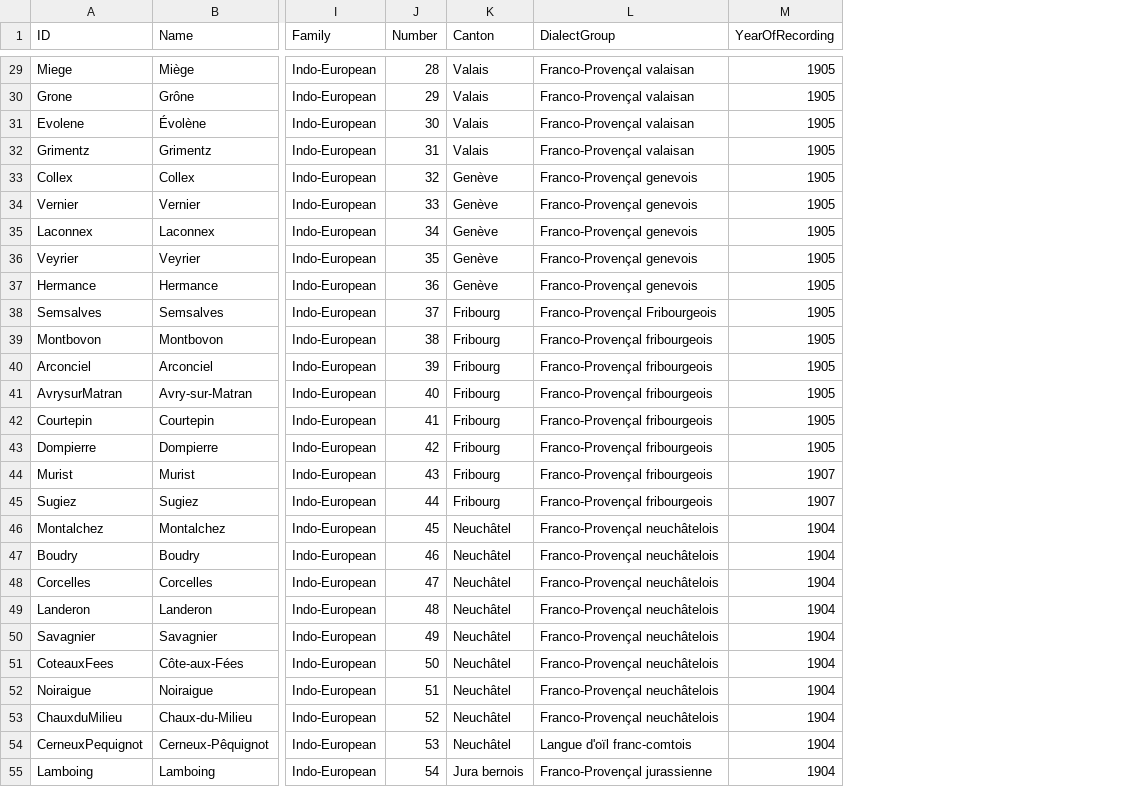
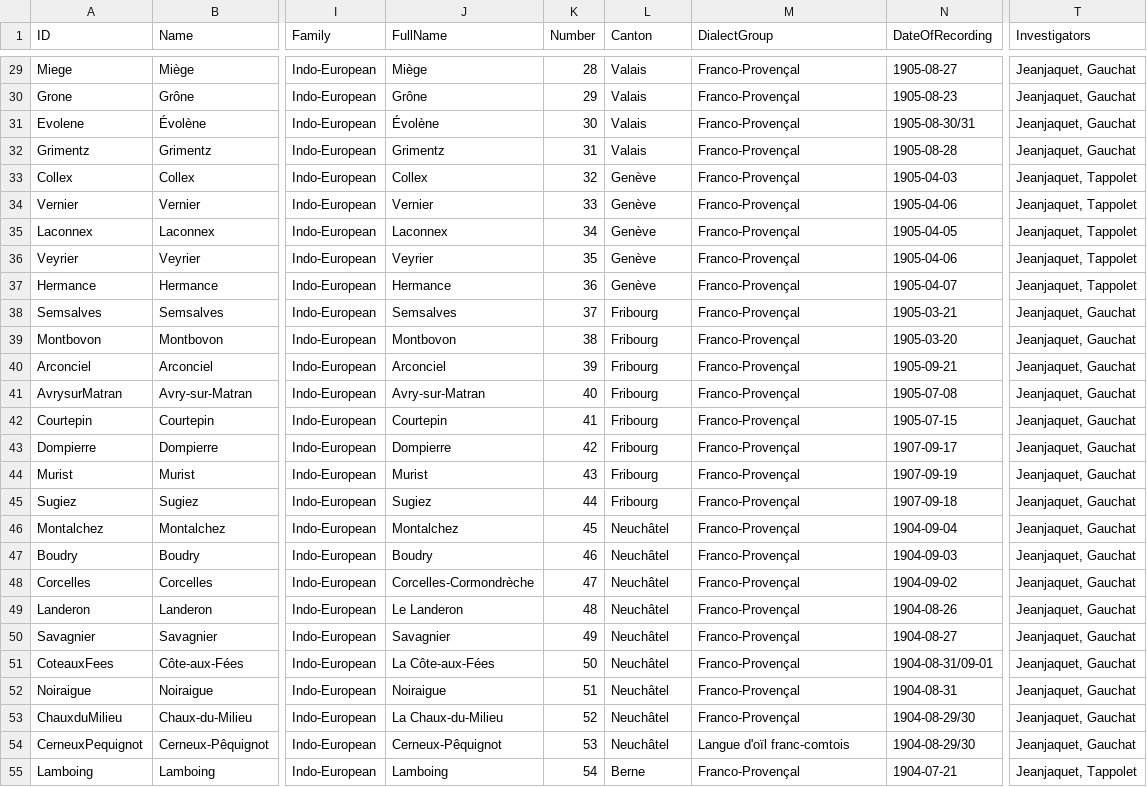
Before and after one commit to lexibank/tppsr, a CSV file: cldf/languages.csv, drawn as a sheet; only a part is shown, gaps mark what is left out; removed rows and columns are numbered as before the commit, all else as after; the diff covers the shown part only; the diff names each change by its address in the sheet, - before the commit and + after, or states it on an @@ line.

Commit message:
Final dialect metadata
- DateOfrecording instead of just year
- Investigators
- Proper canton names
- Full village/location names

```diff
--- a/cldf/languages.csv
+++ b/cldf/languages.csv
+column J (FullName), rows 29-55: Miège | Grône | Évolène | Grimentz | Collex | Vernier | Laconnex | Veyrier | Hermance | Semsalves | Montbovon | Arconciel | Avry-sur-Matran | Courtepin | Dompierre | Murist | Sugiez | Montalchez | Boudry | Corcelles-Cormondrèche | Le Landeron | Savagnier | La Côte-aux-Fées | Noiraigue | La Chaux-du-Milieu | Cerneux-Pêquignot | Lamboing
-column M (YearOfRecording), rows 29-55: 1905 | 1905 | 1905 | 1905 | 1905 | 1905 | 1905 | 1905 | 1905 | 1905 | 1905 | 1905 | 1905 | 1905 | 1905 | 1907 | 1907 | 1904 | 1904 | 1904 | 1904 | 1904 | 1904 | 1904 | 1904 | 1904 | 1904
+column N (DateOfRecording), rows 29-55: 1905-08-27 | 1905-08-23 | 1905-08-30/31 | 1905-08-28 | 1905-04-03 | 1905-04-06 | 1905-04-05 | 1905-04-06 | 1905-04-07 | 1905-03-21 | 1905-03-20 | 1905-09-21 | 1905-07-08 | 1905-07-15 | 1907-09-17 | 1907-09-19 | 1907-09-18 | 1904-09-04 | 1904-09-03 | 1904-09-02 | 1904-08-26 | 1904-08-27 | 1904-08-31/09-01 | 1904-08-31 | 1904-08-29/30 | 1904-08-29/30 | 1904-07-21
+column T (Investigators), rows 29-55: Jeanjaquet, Gauchat | Jeanjaquet, Gauchat | Jeanjaquet, Gauchat | Jeanjaquet, Gauchat | Jeanjaquet, Tappolet | Jeanjaquet, Tappolet | Jeanjaquet, Tappolet | Jeanjaquet, Tappolet | Jeanjaquet, Tappolet | Jeanjaquet, Gauchat | Jeanjaquet, Gauchat | Jeanjaquet, Gauchat | Jeanjaquet, Gauchat | Jeanjaquet, Gauchat | Jeanjaquet, Gauchat | Jeanjaquet, Gauchat | Jeanjaquet, Gauchat | Jeanjaquet, Gauchat | Jeanjaquet, Gauchat | Jeanjaquet, Gauchat | Jeanjaquet, Gauchat | Jeanjaquet, Gauchat | Jeanjaquet, Gauchat | Jeanjaquet, Gauchat | Jeanjaquet, Gauchat | Jeanjaquet, Gauchat | Jeanjaquet, Tappolet
-M29:M32 (DialectGroup): Franco-Provençal valaisan
+M29:M32 (DialectGroup): Franco-Provençal
-M33:M37 (DialectGroup): Franco-Provençal genevois
+M33:M37 (DialectGroup): Franco-Provençal
-M38 (DialectGroup): Franco-Provençal Fribourgeois
+M38 (DialectGroup): Franco-Provençal
-M39:M45 (DialectGroup): Franco-Provençal fribourgeois
+M39:M45 (DialectGroup): Franco-Provençal
-M46:M53 (DialectGroup): Franco-Provençal neuchâtelois
+M46:M53 (DialectGroup): Franco-Provençal
-L55 (Canton): Jura bernois
+L55 (Canton): Berne
-M55 (DialectGroup): Franco-Provençal jurassienne
+M55 (DialectGroup): Franco-Provençal
```
Also changed, not shown: 43 edited cells elsewhere in this file, etc/languages.tsv, 5 other files.
